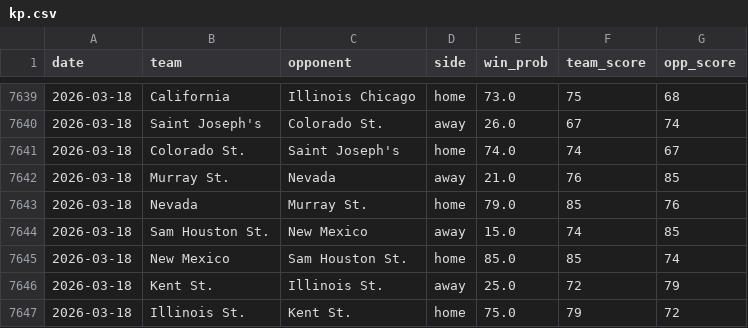
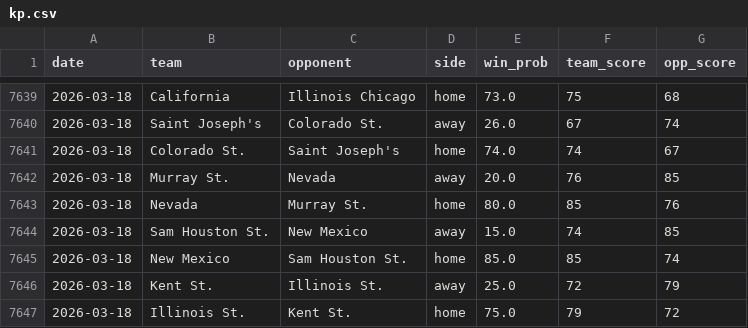
Before and after one commit to trashduty/cbb, a CSV file: kp.csv, drawn as a sheet; only a part is shown, gaps mark what is left out; the diff covers the shown part only.

```diff
--- a/kp.csv
+++ b/kp.csv
@@ -7641,4 +7641,4 @@ date,team,opponent,side,win_prob,team_score,opp_score
 2026-03-18,Colorado St.,Saint Joseph's,home,74.0,74,67
-2026-03-18,Murray St.,Nevada,away,21.0,76,85
-2026-03-18,Nevada,Murray St.,home,79.0,85,76
+2026-03-18,Murray St.,Nevada,away,20.0,76,85
+2026-03-18,Nevada,Murray St.,home,80.0,85,76
 2026-03-18,Sam Houston St.,New Mexico,away,15.0,74,85
```
Also changed, not shown: 18 added rows and 2 edited cells elsewhere in this file.
